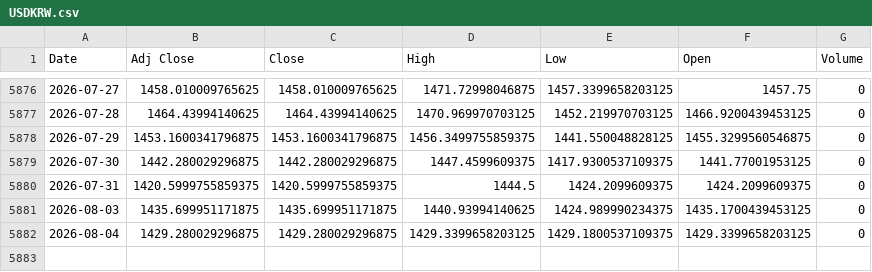
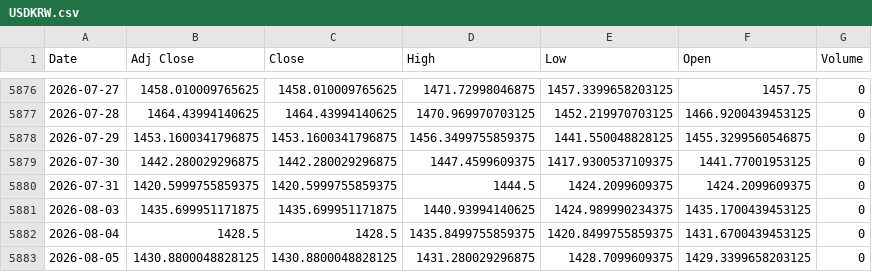
Before and after one commit to khemosu99-bit/overnight-kr, a CSV file: data/raw/USDKRW.csv, drawn as a sheet; only a part is shown, gaps mark what is left out.

```diff
--- a/data/raw/USDKRW.csv
+++ b/data/raw/USDKRW.csv
@@ -5881,2 +5881,3 @@ Date,Adj Close,Close,High,Low,Open,Volume
 2026-08-03,1435.699951171875,1435.699951171875,1440.93994140625,1424.989990234375,1435.1700439453125,0
-2026-08-04,1429.280029296875,1429.280029296875,1429.3399658203125,1429.1800537109375,1429.3399658203125,0
+2026-08-04,1428.5,1428.5,1435.8499755859375,1420.8499755859375,1431.6700439453125,0
+2026-08-05,1430.8800048828125,1430.8800048828125,1431.280029296875,1428.7099609375,1429.3399658203125,0
```
Also changed, not shown: data/kr_index.csv, data/night_futures.csv, 29 other files.
